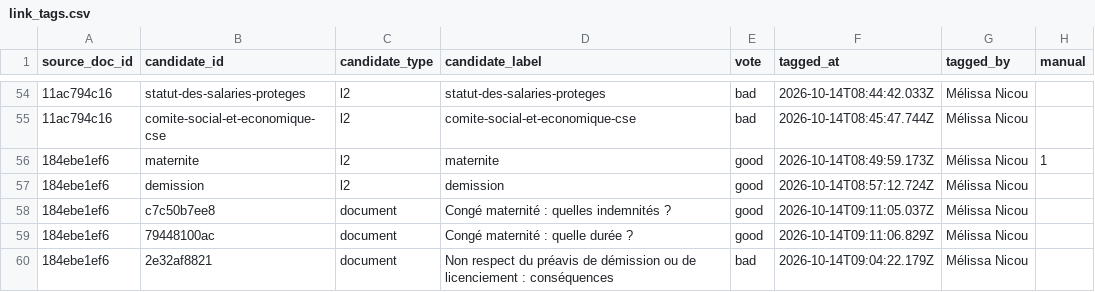
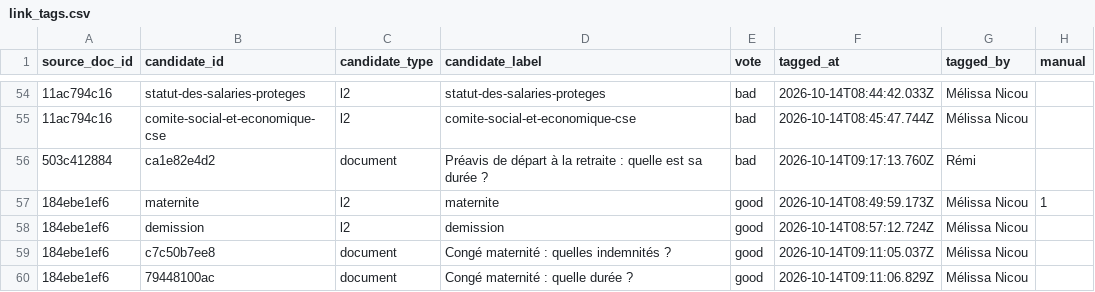
Before and after one commit to rmelisson/fiches-sp-links-tagging, a CSV file: votes/link_tags.csv, drawn as a sheet; only a part is shown, gaps mark what is left out; the shorter side is filled out with more unchanged rows; the diff names each change by its address in the sheet, - before the commit and + after, or states it on an @@ line.

Commit message:
votes: Rémi (68)

```diff
--- a/votes/link_tags.csv
+++ b/votes/link_tags.csv
+row 56: 503c412884 | ca1e82e4d2 | document | Préavis de départ à la retraite : quelle est sa durée ? | bad | 2026-10-14T09:17:13.760Z | Rémi
```
